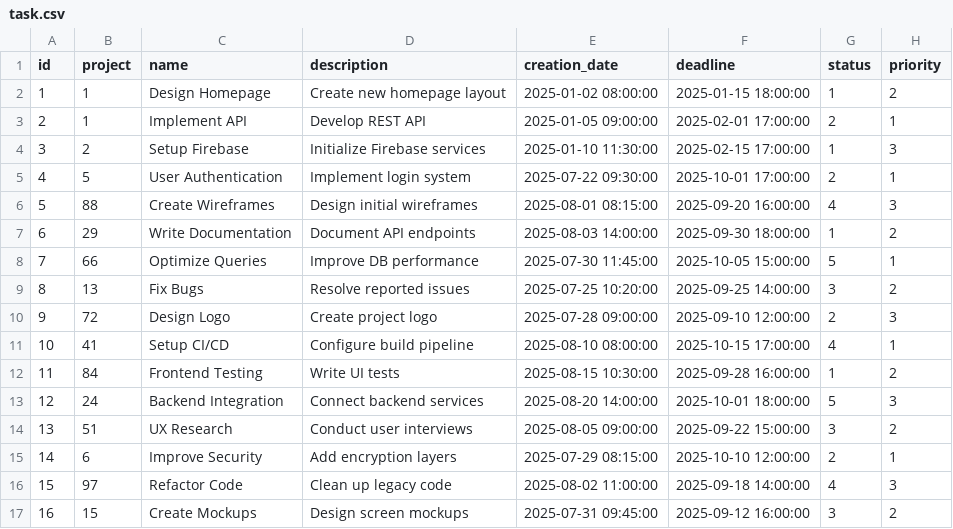
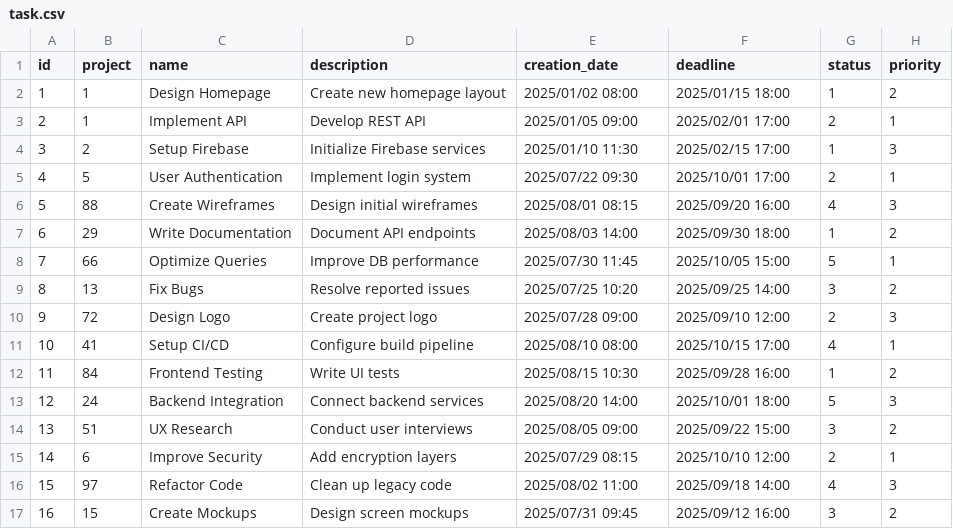
Before and after one commit to Barabasz1/ProjectManagerApp, a CSV file: dev/db_review/task.csv, drawn as a sheet; only a part is shown; the diff covers the shown part only.

Commit message:
fixed example data, project delet & task add

```diff
--- a/dev/db_review/task.csv
+++ b/dev/db_review/task.csv
@@ -1,17 +1,17 @@
 id,project,name,description,creation_date,deadline,status,priority
-1,1,Design Homepage,Create new homepage layout,2025-01-02 08:00:00,2025-01-15 18:00:00,1,2
-2,1,Implement API,Develop REST API,2025-01-05 09:00:00,2025-02-01 17:00:00,2,1
-3,2,Setup Firebase,Initialize Firebase services,2025-01-10 11:30:00,2025-02-15 17:00:00,1,3
-4,5,User Authentication,Implement login system,2025-07-22 09:30:00,2025-10-01 17:00:00,2,1
-5,88,Create Wireframes,Design initial wireframes,2025-08-01 08:15:00,2025-09-20 16:00:00,4,3
-6,29,Write Documentation,Document API endpoints,2025-08-03 14:00:00,2025-09-30 18:00:00,1,2
-7,66,Optimize Queries,Improve DB performance,2025-07-30 11:45:00,2025-10-05 15:00:00,5,1
-8,13,Fix Bugs,Resolve reported issues,2025-07-25 10:20:00,2025-09-25 14:00:00,3,2
-9,72,Design Logo,Create project logo,2025-07-28 09:00:00,2025-09-10 12:00:00,2,3
-10,41,Setup CI/CD,Configure build pipeline,2025-08-10 08:00:00,2025-10-15 17:00:00,4,1
-11,84,Frontend Testing,Write UI tests,2025-08-15 10:30:00,2025-09-28 16:00:00,1,2
-12,24,Backend Integration,Connect backend services,2025-08-20 14:00:00,2025-10-01 18:00:00,5,3
-13,51,UX Research,Conduct user interviews,2025-08-05 09:00:00,2025-09-22 15:00:00,3,2
-14,6,Improve Security,Add encryption layers,2025-07-29 08:15:00,2025-10-10 12:00:00,2,1
-15,97,Refactor Code,Clean up legacy code,2025-08-02 11:00:00,2025-09-18 14:00:00,4,3
-16,15,Create Mockups,Design screen mockups,2025-07-31 09:45:00,2025-09-12 16:00:00,3,2
+1,1,Design Homepage,Create new homepage layout,2025/01/02 08:00,2025/01/15 18:00,1,2
+2,1,Implement API,Develop REST API,2025/01/05 09:00,2025/02/01 17:00,2,1
+3,2,Setup Firebase,Initialize Firebase services,2025/01/10 11:30,2025/02/15 17:00,1,3
+4,5,User Authentication,Implement login system,2025/07/22 09:30,2025/10/01 17:00,2,1
+5,88,Create Wireframes,Design initial wireframes,2025/08/01 08:15,2025/09/20 16:00,4,3
+6,29,Write Documentation,Document API endpoints,2025/08/03 14:00,2025/09/30 18:00,1,2
+7,66,Optimize Queries,Improve DB performance,2025/07/30 11:45,2025/10/05 15:00,5,1
+8,13,Fix Bugs,Resolve reported issues,2025/07/25 10:20,2025/09/25 14:00,3,2
+9,72,Design Logo,Create project logo,2025/07/28 09:00,2025/09/10 12:00,2,3
+10,41,Setup CI/CD,Configure build pipeline,2025/08/10 08:00,2025/10/15 17:00,4,1
+11,84,Frontend Testing,Write UI tests,2025/08/15 10:30,2025/09/28 16:00,1,2
+12,24,Backend Integration,Connect backend services,2025/08/20 14:00,2025/10/01 18:00,5,3
+13,51,UX Research,Conduct user interviews,2025/08/05 09:00,2025/09/22 15:00,3,2
+14,6,Improve Security,Add encryption layers,2025/07/29 08:15,2025/10/10 12:00,2,1
+15,97,Refactor Code,Clean up legacy code,2025/08/02 11:00,2025/09/18 14:00,4,3
+16,15,Create Mockups,Design screen mockups,2025/07/31 09:45,2025/09/12 16:00,3,2
```
Also changed, not shown: 166 edited cells elsewhere in this file, dev/db_review/account.csv, dev/db_review/project.csv, 13 other files.
